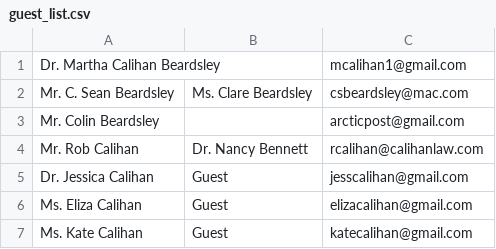
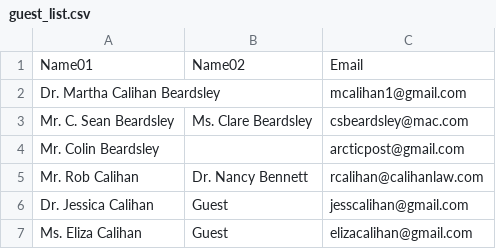
Before and after one commit to mlp6/lynn-and-conor-wedding, a CSV file: guest_list.csv, drawn as a sheet; only a part is shown; the shorter side is filled out with more unchanged rows; the diff names each change by its address in the sheet, - before the commit and + after, or states it on an @@ line.

Commit message:
correct column names; rm extra space

```diff
--- a/guest_list.csv
+++ b/guest_list.csv
+row 1: Name01 | Name02 | Email
```
